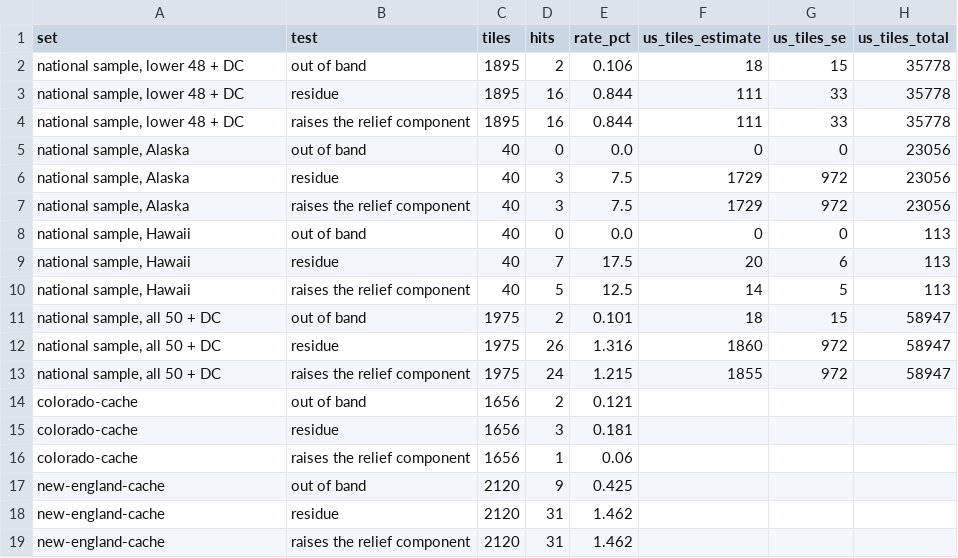
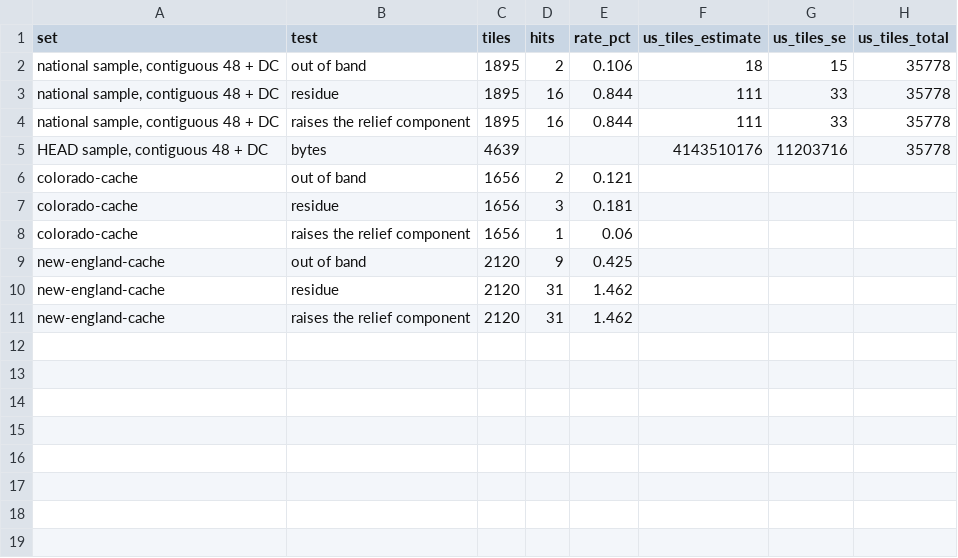
Before and after one commit to Jamesk1281/SundayDrive, a CSV file: tools/us_map_data/results/terrarium_corruption_rates.csv, drawn as a sheet.

```diff
--- a/tools/us_map_data/results/terrarium_corruption_rates.csv
+++ b/tools/us_map_data/results/terrarium_corruption_rates.csv
@@ -1,14 +1,6 @@
 set,test,tiles,hits,rate_pct,us_tiles_estimate,us_tiles_se,us_tiles_total
-"national sample, lower 48 + DC",out of band,1895,2,0.106,18,15,35778
-"national sample, lower 48 + DC",residue,1895,16,0.844,111,33,35778
-"national sample, lower 48 + DC",raises the relief component,1895,16,0.844,111,33,35778
-"national sample, Alaska",out of band,40,0,0.0,0,0,23056
-"national sample, Alaska",residue,40,3,7.5,1729,972,23056
-"national sample, Alaska",raises the relief component,40,3,7.5,1729,972,23056
-"national sample, Hawaii",out of band,40,0,0.0,0,0,113
-"national sample, Hawaii",residue,40,7,17.5,20,6,113
-"national sample, Hawaii",raises the relief component,40,5,12.5,14,5,113
-"national sample, all 50 + DC",out of band,1975,2,0.101,18,15,58947
-"national sample, all 50 + DC",residue,1975,26,1.316,1860,972,58947
-"national sample, all 50 + DC",raises the relief component,1975,24,1.215,1855,972,58947
+"national sample, contiguous 48 + DC",out of band,1895,2,0.106,18,15,35778
+"national sample, contiguous 48 + DC",residue,1895,16,0.844,111,33,35778
+"national sample, contiguous 48 + DC",raises the relief component,1895,16,0.844,111,33,35778
+"HEAD sample, contiguous 48 + DC",bytes,4639,,,4143510176,11203716,35778
 colorado-cache,out of band,1656,2,0.121,,,
```
Also changed, not shown: tools/us_map_data/results/osm_extract_sizes.csv, tools/us_map_data/results/taginfo_proxy.csv, 28 other files.
